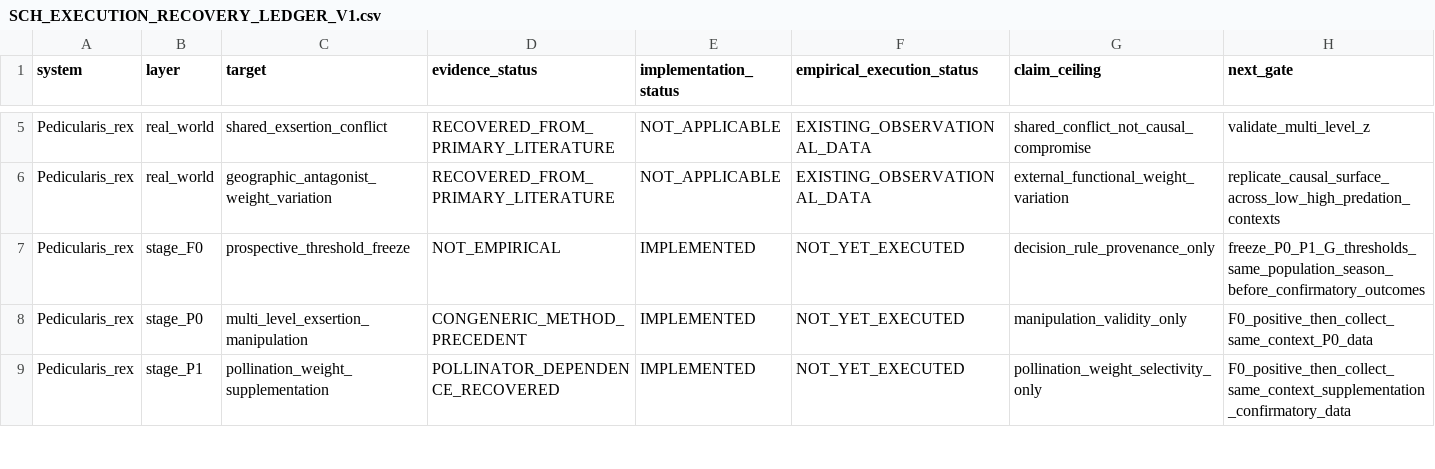
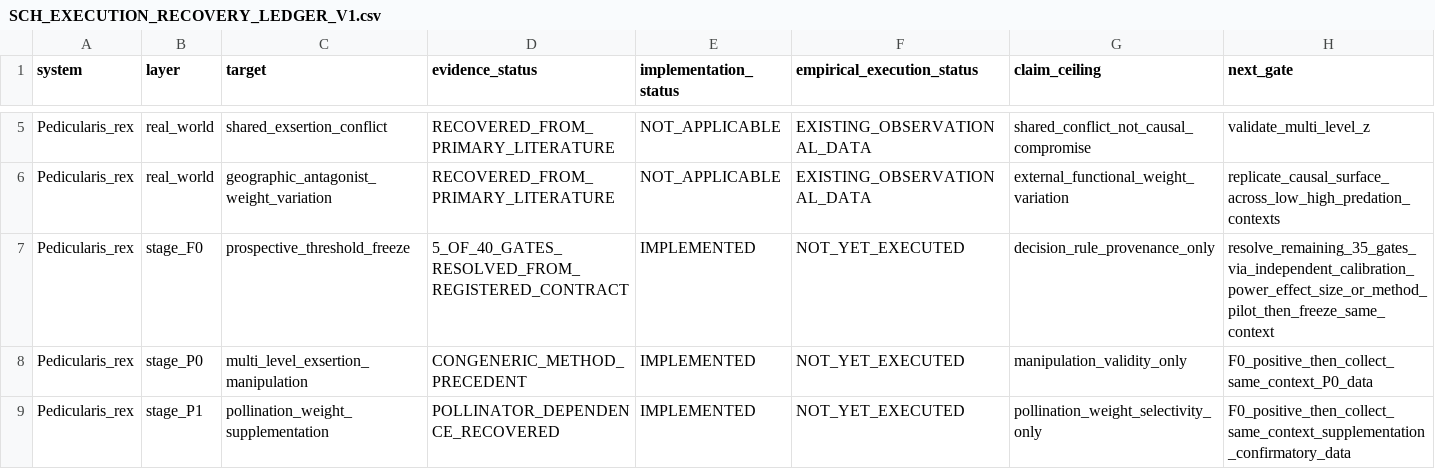
Before and after one commit to zuizui0223/sch, a CSV file: empirical/architecture/SCH_EXECUTION_RECOVERY_LEDGER_V1.csv, drawn as a sheet; only a part is shown, gaps mark what is left out.

Commit message:
Quantify Pedicularis F0 unresolved threshold frontier

```diff
--- a/empirical/architecture/SCH_EXECUTION_RECOVERY_LEDGER_V1.csv
+++ b/empirical/architecture/SCH_EXECUTION_RECOVERY_LEDGER_V1.csv
@@ -6,3 +6,3 @@ Pedicularis_rex,real_world,shared_exsertion_conflict,RECOVERED_FROM_PRIMARY_LITE
 Pedicularis_rex,real_world,geographic_antagonist_weight_variation,RECOVERED_FROM_PRIMARY_LITERATURE,NOT_APPLICABLE,EXISTING_OBSERVATIONAL_DATA,external_functional_weight_variation,replicate_causal_surface_across_low_high_predation_contexts
-Pedicularis_rex,stage_F0,prospective_threshold_freeze,NOT_EMPIRICAL,IMPLEMENTED,NOT_YET_EXECUTED,decision_rule_provenance_only,freeze_P0_P1_G_thresholds_same_population_season_before_confirmatory_outcomes
+Pedicularis_rex,stage_F0,prospective_threshold_freeze,5_OF_40_GATES_RESOLVED_FROM_REGISTERED_CONTRACT,IMPLEMENTED,NOT_YET_EXECUTED,decision_rule_provenance_only,resolve_remaining_35_gates_via_independent_calibration_power_effect_size_or_method_pilot_then_freeze_same_context
 Pedicularis_rex,stage_P0,multi_level_exsertion_manipulation,CONGENERIC_METHOD_PRECEDENT,IMPLEMENTED,NOT_YET_EXECUTED,manipulation_validity_only,F0_positive_then_collect_same_context_P0_data
```
